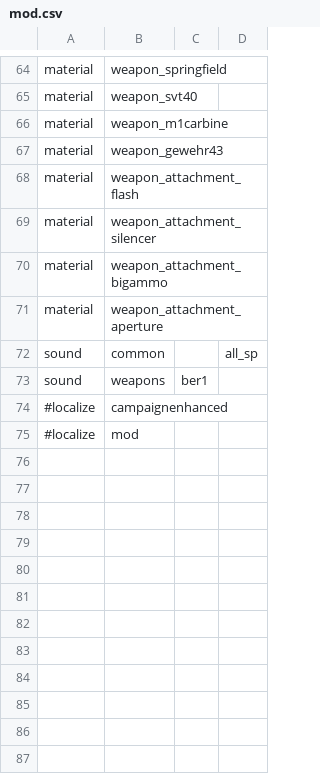
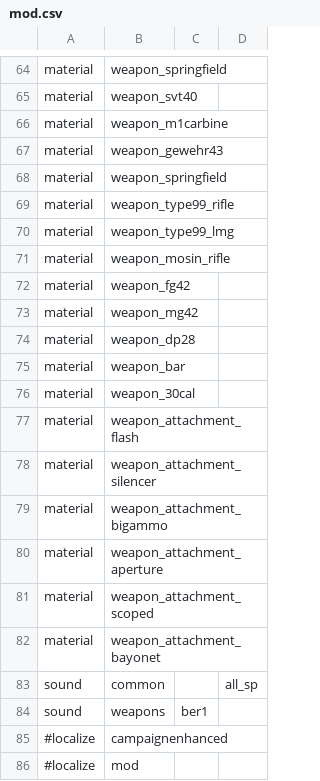
Before and after one commit to Martos/CampaignEnhanced-COD5, a CSV file: mods/CampaignEnhanced/mod.csv, drawn as a sheet; only a part is shown, gaps mark what is left out; the diff names each change by its address in the sheet, - before the commit and + after, or states it on an @@ line.

Commit message:
fix missing material in cac

```diff
--- a/mods/CampaignEnhanced/mod.csv
+++ b/mods/CampaignEnhanced/mod.csv
+row 68: material | weapon_springfield
+row 69: material | weapon_type99_rifle
+row 70: material | weapon_type99_lmg
+row 71: material | weapon_mosin_rifle
+row 72: material | weapon_fg42
+row 73: material | weapon_mg42
+row 74: material | weapon_dp28
+row 75: material | weapon_bar
+row 76: material | weapon_30cal
+row 81: material | weapon_attachment_scoped
+row 82: material | weapon_attachment_bayonet
```
